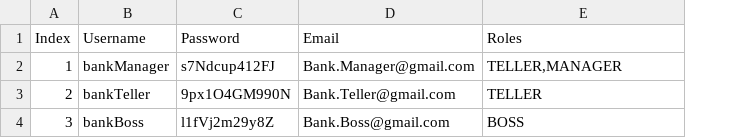
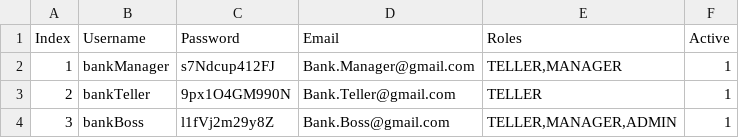
Before and after one commit to weiweiweave/Tests, a CSV file: Banking2/src/main/resources/users.csv, drawn as a sheet; the diff names each change by its address in the sheet, - before the commit and + after, or states it on an @@ line.

```diff
--- a/Banking2/src/main/resources/users.csv
+++ b/Banking2/src/main/resources/users.csv
+column F (Active), rows 2-4: all 1
-E4 (Roles): BOSS
+E4 (Roles): TELLER,MANAGER,ADMIN
```
Also changed, not shown: 10 other files.
